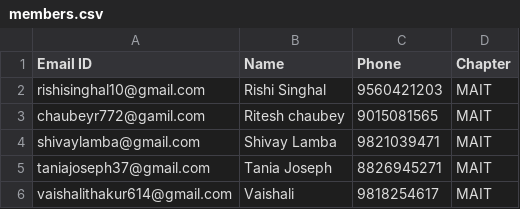
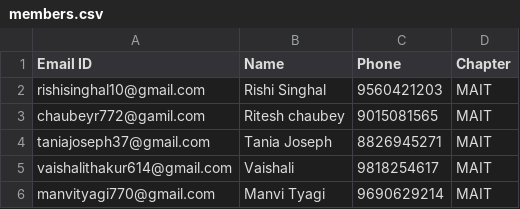
Before and after one commit to IOSD/book-exchange, a CSV file: Team_49/members.csv, drawn as a sheet.

Commit message:
member added

```diff
--- a/Team_49/members.csv
+++ b/Team_49/members.csv
@@ -3,4 +3,4 @@ rishisinghal10@gmail.com,Rishi Singhal,9560421203,MAIT
 chaubeyr772@gamil.com,Ritesh chaubey,9015081565,MAIT
-shivaylamba@gmail.com,Shivay Lamba,9821039471,MAIT
 taniajoseph37@gmail.com,Tania Joseph ,8826945271,MAIT
 vaishalithakur614@gmail.com,Vaishali,9818254617,MAIT
+manvityagi770@gmail.com,Manvi Tyagi,9690629214,MAIT
```
